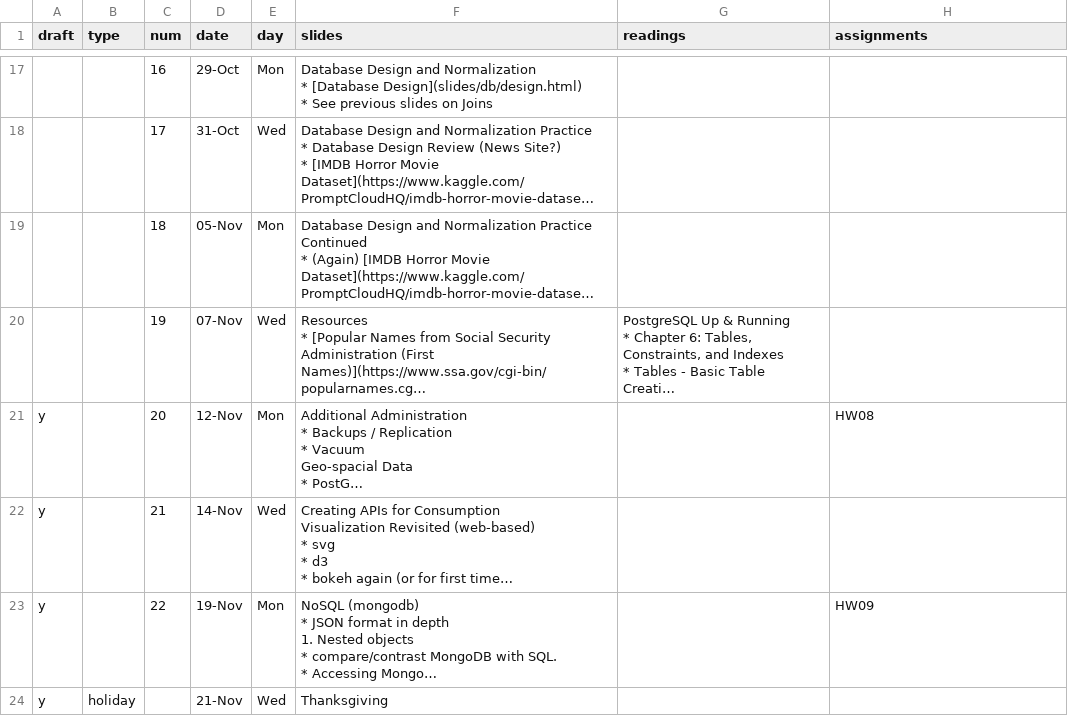
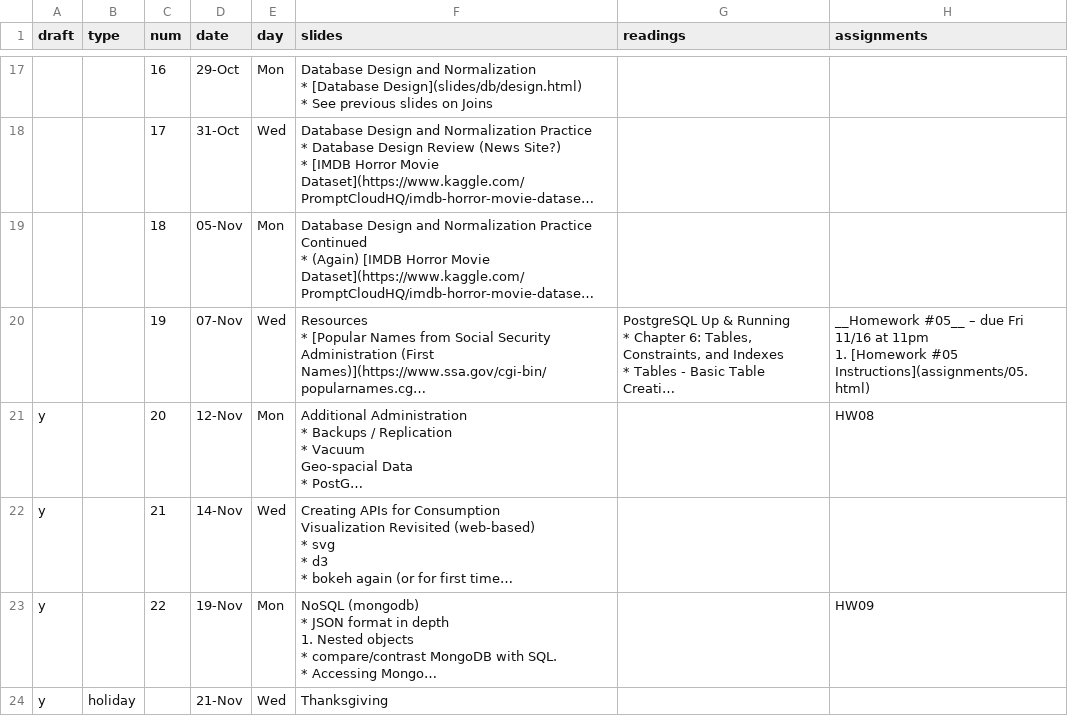
Before and after one commit to foureyes/backup-csci-ua.0480-fall2019-003, a CSV file: _data/schedule.csv, drawn as a sheet; only a part is shown, gaps mark what is left out; long unchanged cells end in …; ↵ is a line break in a cell; the diff names each change by its address in the sheet, - before the commit and + after, or states it on an @@ line.

```diff
--- a/_data/schedule.csv
+++ b/_data/schedule.csv
-H20 (assignments): (empty)
+H20 (assignments): __Homework #05__ – due Fri 11/16 at 11pm ↵ 1. [Homework #05 Instructions](assignments/05.html)
```
Also changed, not shown: 3 other files.
